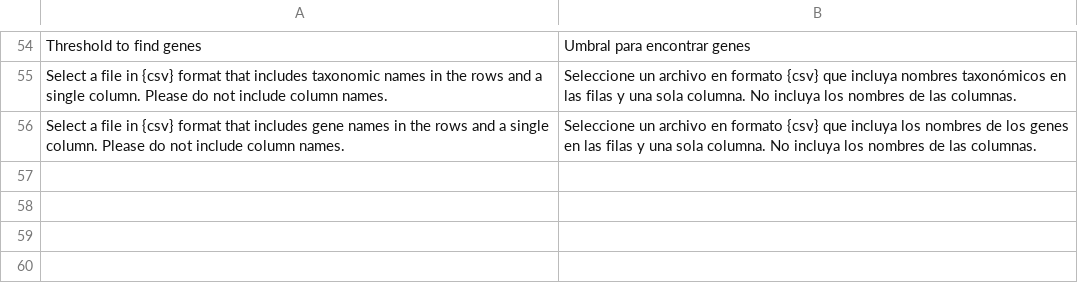
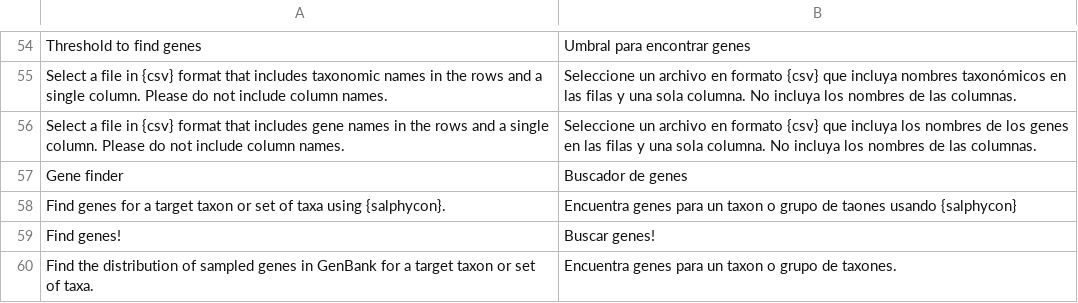
Before and after one commit to datadiversitylab/salphycon, a CSV file: translations/translation_EnEs.csv, drawn as a sheet; only a part is shown, gaps mark what is left out.

Commit message:
Nueva tab - gene finder

```diff
--- a/translations/translation_EnEs.csv
+++ b/translations/translation_EnEs.csv
@@ -56 +56,5 @@ Select a file in {csv} format that includes taxonomic names in the rows and a si
 Select a file in {csv} format that includes gene names in the rows and a single column. Please do not include column names.,Seleccione un archivo en formato {csv} que incluya los nombres de los genes en las filas y una sola columna. No incluya los nombres de las columnas.
+Gene finder,Buscador de genes
+Find genes for a target taxon or set of taxa using {salphycon}.,Encuentra genes para un taxon o grupo de taones usando {salphycon}
+Find genes!,Buscar genes!
+Find the distribution of sampled genes in GenBank for a target taxon or set of taxa.,Encuentra genes para un taxon o grupo de taxones.
```
Also changed, not shown: 2 other files.
